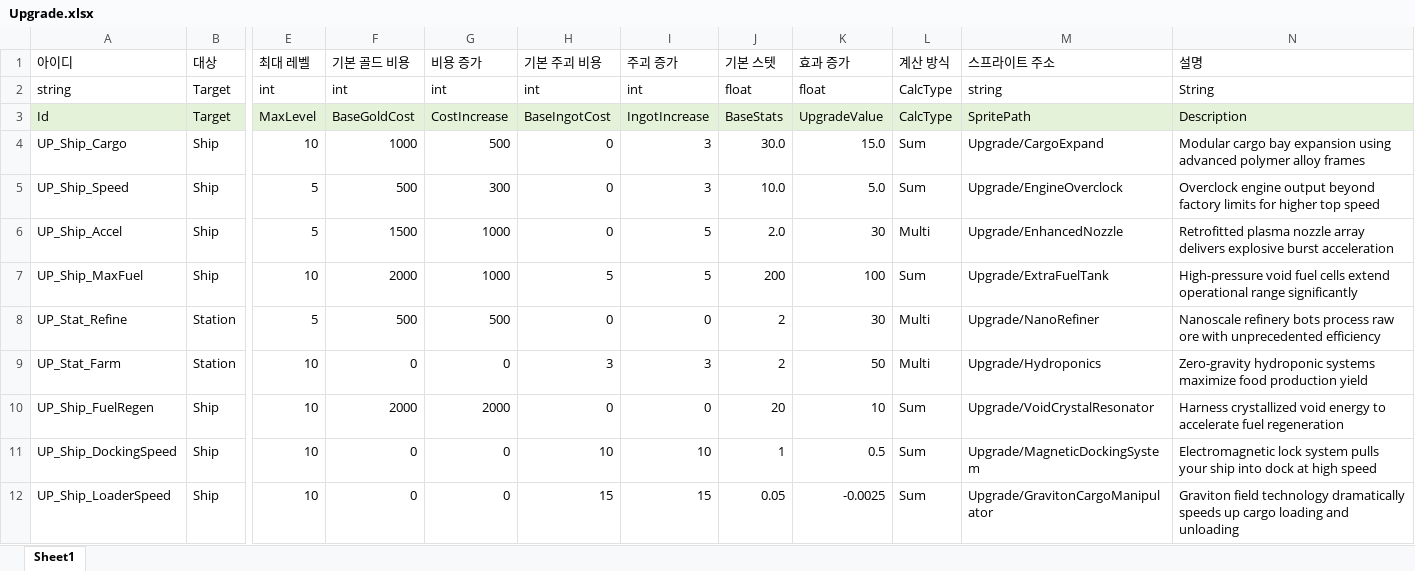
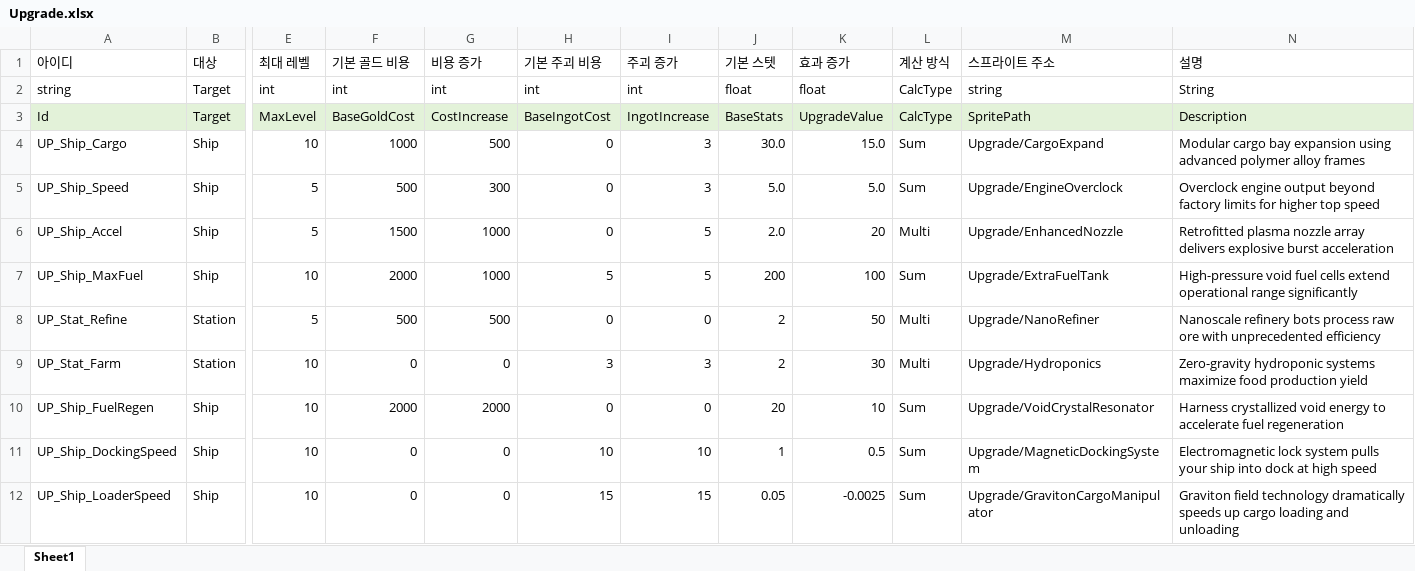
Before and after one commit to iThing1/Unity_2DMiniProject, an Excel workbook: JsonConverter/ExcelFiles/Upgrade.xlsx, sheet Sheet1, drawn as a sheet; only a part is shown, gaps mark what is left out; values as stored, in another font and other column widths than the file's, no borders; the diff names each change by its address in the sheet, - before the commit and + after, or states it on an @@ line.

```diff
--- a/JsonConverter/ExcelFiles/Upgrade.xlsx (sheet Sheet1)
+++ b/JsonConverter/ExcelFiles/Upgrade.xlsx (sheet Sheet1)
-J5 (기본 스텟): 10.0
+J5 (기본 스텟): 5.0
-K6 (효과 증가): 30
+K6 (효과 증가): 20
-K8 (효과 증가): 30
+K8 (효과 증가): 50
-K9 (효과 증가): 50
+K9 (효과 증가): 30
```
Also changed, not shown: JsonConverter/ExcelFiles/GameConstant.xlsx, 3 other files.
